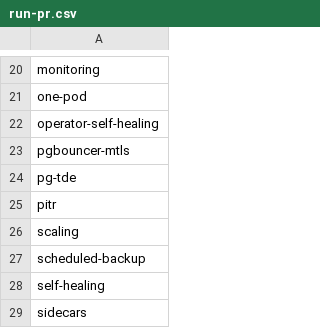
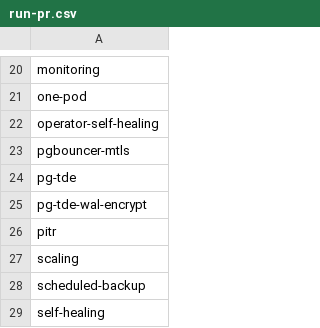
Before and after one commit to percona/percona-postgresql-operator, a CSV file: e2e-tests/run-pr.csv, drawn as a sheet; only a part is shown, gaps mark what is left out; the shorter side is filled out with more unchanged rows; the diff names each change by its address in the sheet, - before the commit and + after, or states it on an @@ line.

Commit message:
K8SPG-911: WAL encryption

```diff
--- a/e2e-tests/run-pr.csv
+++ b/e2e-tests/run-pr.csv
+row 25: pg-tde-wal-encrypt
```
Also changed, not shown: e2e-tests/run-release.csv, 48 other files.
